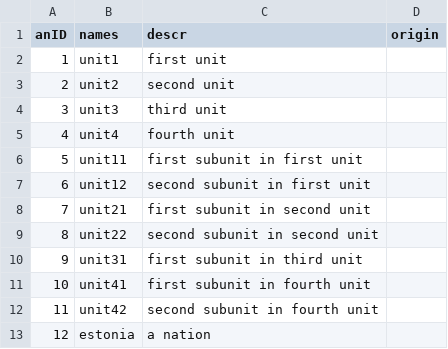
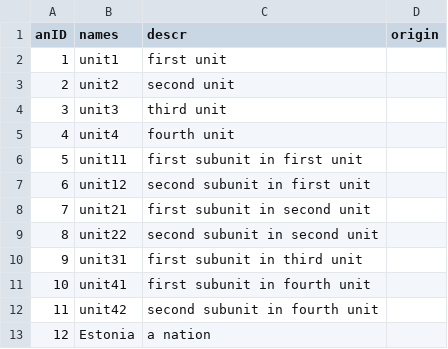
Before and after one commit to cran/arealDB, a CSV file: inst/test_datasets/id_units.csv, drawn as a sheet.

```diff
--- a/inst/test_datasets/id_units.csv
+++ b/inst/test_datasets/id_units.csv
@@ -12,2 +12,2 @@ anID,names,descr,origin
 11,unit42,second subunit in fourth unit,
-12,estonia,a nation,
+12,Estonia,a nation,
```
Also changed, not shown: inst/test_datasets/example_table1.csv, inst/test_datasets/example_table2.csv, 46 other files.
